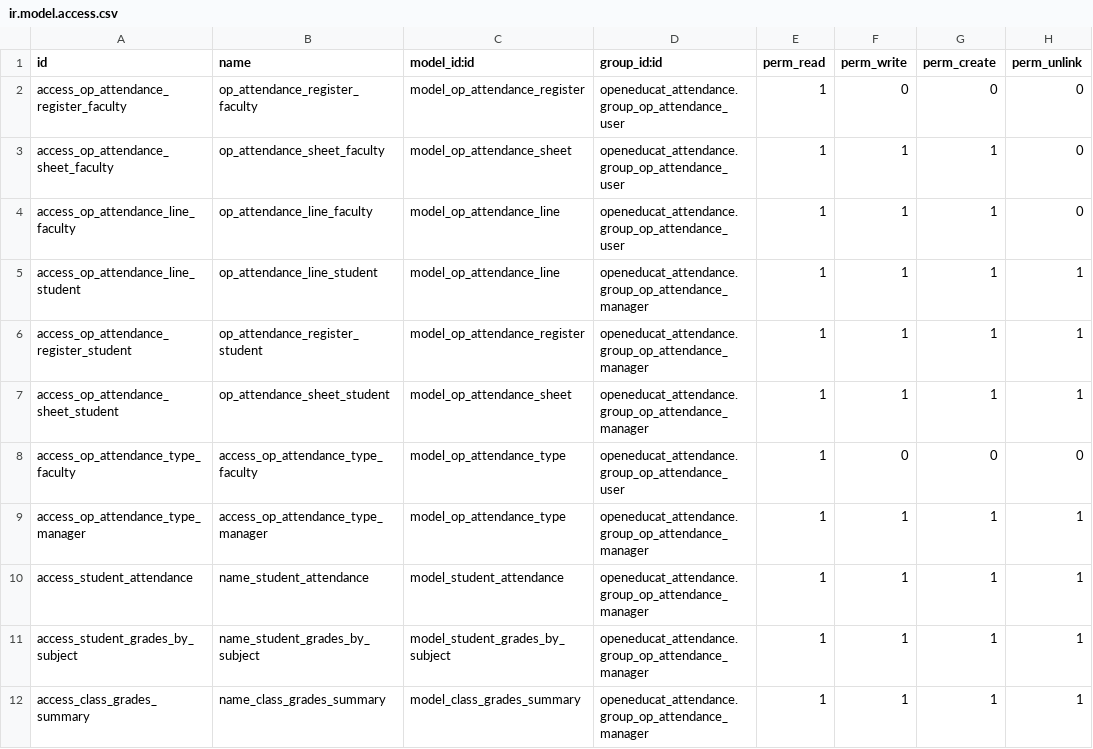
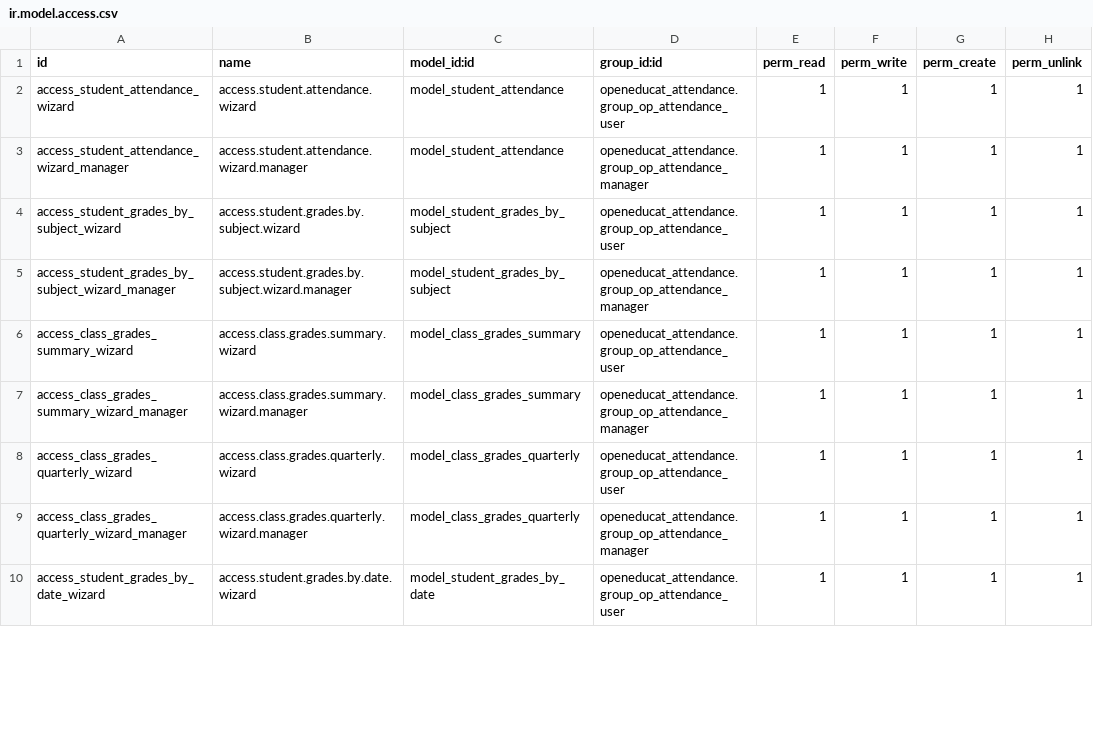
Before and after one commit to misha-solntcev/My-OpenEduCat, a CSV file: openeducat_attendance/security/ir.model.access.csv, drawn as a sheet; only a part is shown; the diff covers the shown part only.

```diff
--- a/openeducat_attendance/security/ir.model.access.csv
+++ b/openeducat_attendance/security/ir.model.access.csv
@@ -1,12 +1,10 @@
 id,name,model_id:id,group_id:id,perm_read,perm_write,perm_create,perm_unlink
-access_op_attendance_register_faculty,op_attendance_register_faculty,model_op_attendance_register,openeducat_attendance.group_op_attendance_user,1,0,0,0
-access_op_attendance_sheet_faculty,op_attendance_sheet_faculty,model_op_attendance_sheet,openeducat_attendance.group_op_attendance_user,1,1,1,0
-access_op_attendance_line_faculty,op_attendance_line_faculty,model_op_attendance_line,openeducat_attendance.group_op_attendance_user,1,1,1,0
-access_op_attendance_line_student,op_attendance_line_student,model_op_attendance_line,openeducat_attendance.group_op_attendance_manager,1,1,1,1
-access_op_attendance_register_student,op_attendance_register_student,model_op_attendance_register,openeducat_attendance.group_op_attendance_manager,1,1,1,1
-access_op_attendance_sheet_student,op_attendance_sheet_student,model_op_attendance_sheet,openeducat_attendance.group_op_attendance_manager,1,1,1,1
-access_op_attendance_type_faculty,access_op_attendance_type_faculty,model_op_attendance_type,openeducat_attendance.group_op_attendance_user,1,0,0,0
-access_op_attendance_type_manager,access_op_attendance_type_manager,model_op_attendance_type,openeducat_attendance.group_op_attendance_manager,1,1,1,1
-access_student_attendance,name_student_attendance,model_student_attendance,openeducat_attendance.group_op_attendance_manager,1,1,1,1
-access_student_grades_by_subject,name_student_grades_by_subject,model_student_grades_by_subject,openeducat_attendance.group_op_attendance_manager,1,1,1,1
-access_class_grades_summary,name_class_grades_summary,model_class_grades_summary,openeducat_attendance.group_op_attendance_manager,1,1,1,1
+access_student_attendance_wizard,access.student.attendance.wizard,model_student_attendance,openeducat_attendance.group_op_attendance_user,1,1,1,1
+access_student_attendance_wizard_manager,access.student.attendance.wizard.manager,model_student_attendance,openeducat_attendance.group_op_attendance_manager,1,1,1,1
+access_student_grades_by_subject_wizard,access.student.grades.by.subject.wizard,model_student_grades_by_subject,openeducat_attendance.group_op_attendance_user,1,1,1,1
+access_student_grades_by_subject_wizard_manager,access.student.grades.by.subject.wizard.manager,model_student_grades_by_subject,openeducat_attendance.group_op_attendance_manager,1,1,1,1
+access_class_grades_summary_wizard,access.class.grades.summary.wizard,model_class_grades_summary,openeducat_attendance.group_op_attendance_user,1,1,1,1
+access_class_grades_summary_wizard_manager,access.class.grades.summary.wizard.manager,model_class_grades_summary,openeducat_attendance.group_op_attendance_manager,1,1,1,1
+access_class_grades_quarterly_wizard,access.class.grades.quarterly.wizard,model_class_grades_quarterly,openeducat_attendance.group_op_attendance_user,1,1,1,1
+access_class_grades_quarterly_wizard_manager,access.class.grades.quarterly.wizard.manager,model_class_grades_quarterly,openeducat_attendance.group_op_attendance_manager,1,1,1,1
+access_student_grades_by_date_wizard,access.student.grades.by.date.wizard,model_student_grades_by_date,openeducat_attendance.group_op_attendance_user,1,1,1,1
```
Also changed, not shown: 2 added rows, 7 removed rows and 6 edited cells elsewhere in this file, 8 other files.
